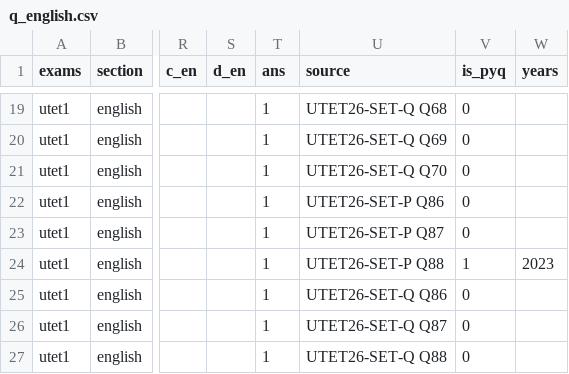
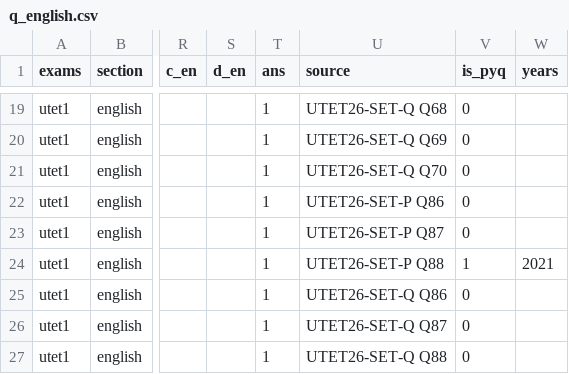
Before and after one commit to sherawali/tet, a CSV file: content/q_english.csv, drawn as a sheet; only a part is shown, gaps mark what is left out; the diff names each change by its address in the sheet, - before the commit and + after, or states it on an @@ line.

```diff
--- a/content/q_english.csv
+++ b/content/q_english.csv
-W24 (years): 2023
+W24 (years): 2021
```
Also changed, not shown: content/q_cdp.csv, content/q_evs.csv, 12 other files.
